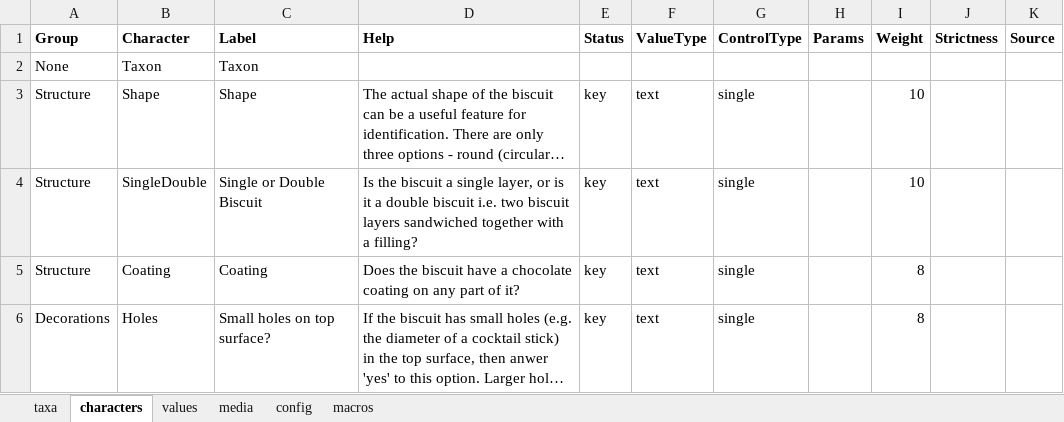
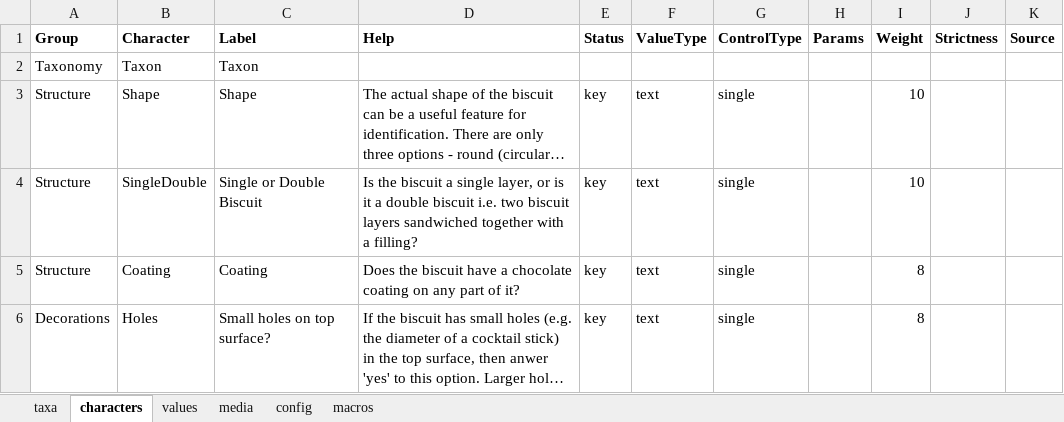
Before and after one commit to FieldStudiesCouncil/tombiovis, an Excel workbook: kb/biscuits/biscuits.xlsm, sheet characters, drawn as a sheet; only a part is shown; long unchanged cells end in …; values as stored, in another font and other column widths than the file's, no borders; the diff names each change by its address in the sheet, - before the commit and + after, or states it on an @@ line.

Commit message:
Help for vis5. Ability to select default character group. Moved score colour definition to visP. Updated change log.

```diff
--- a/kb/biscuits/biscuits.xlsm (sheet characters)
+++ b/kb/biscuits/biscuits.xlsm (sheet characters)
-A2 (Group): None
+A2 (Group): Taxonomy
```
Also changed, not shown: sheet config, charts or pictures, 15 other files.
